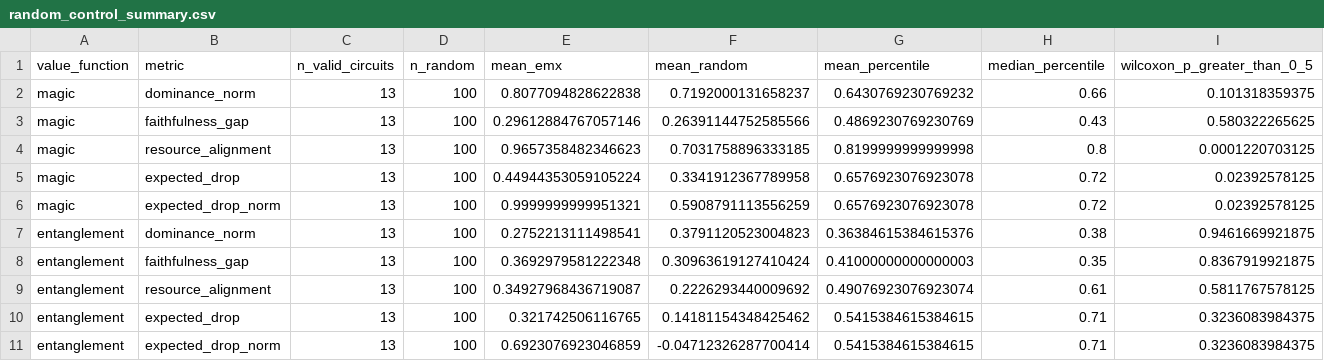
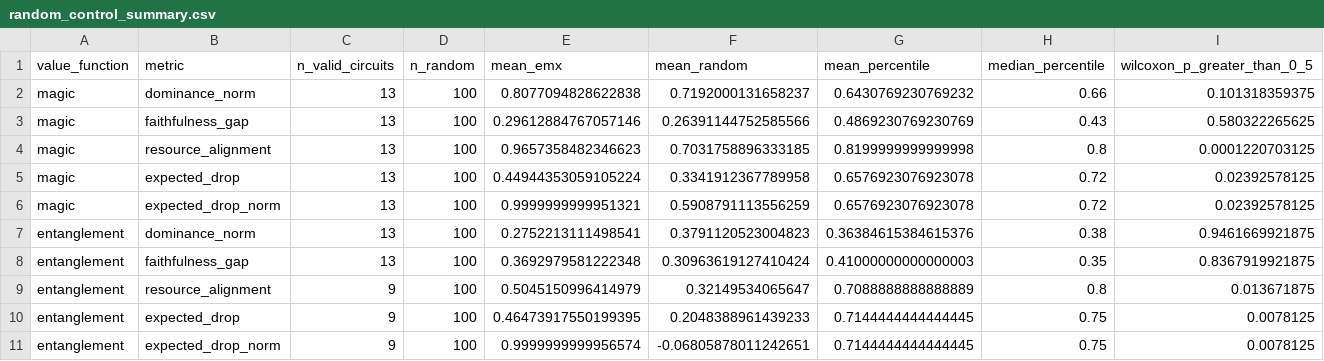
Before and after one commit to IrinaTimush1/QuantumOwenValues, a CSV file: results/random_partition_control_15/random_control_summary.csv, drawn as a sheet.

```diff
--- a/results/random_partition_control_15/random_control_summary.csv
+++ b/results/random_partition_control_15/random_control_summary.csv
@@ -8,4 +8,4 @@ entanglement,dominance_norm,13,100,0.2752213111498541,0.3791120523004823,0.36384
 entanglement,faithfulness_gap,13,100,0.3692979581222348,0.30963619127410424,0.41000000000000003,0.35,0.8367919921875
-entanglement,resource_alignment,13,100,0.34927968436719087,0.2226293440009692,0.49076923076923074,0.61,0.5811767578125
-entanglement,expected_drop,13,100,0.321742506116765,0.14181154348425462,0.5415384615384615,0.71,0.3236083984375
-entanglement,expected_drop_norm,13,100,0.6923076923046859,-0.04712326287700414,0.5415384615384615,0.71,0.3236083984375
+entanglement,resource_alignment,9,100,0.5045150996414979,0.32149534065647,0.7088888888888889,0.8,0.013671875
+entanglement,expected_drop,9,100,0.46473917550199395,0.2048388961439233,0.7144444444444445,0.75,0.0078125
+entanglement,expected_drop_norm,9,100,0.9999999999956574,-0.06805878011242651,0.7144444444444445,0.75,0.0078125
```
Also changed, not shown: results/random_partition_control_15/emx_partition_metrics.csv, results/random_partition_control_15/random_control_by_circuit.csv, 20 other files.
